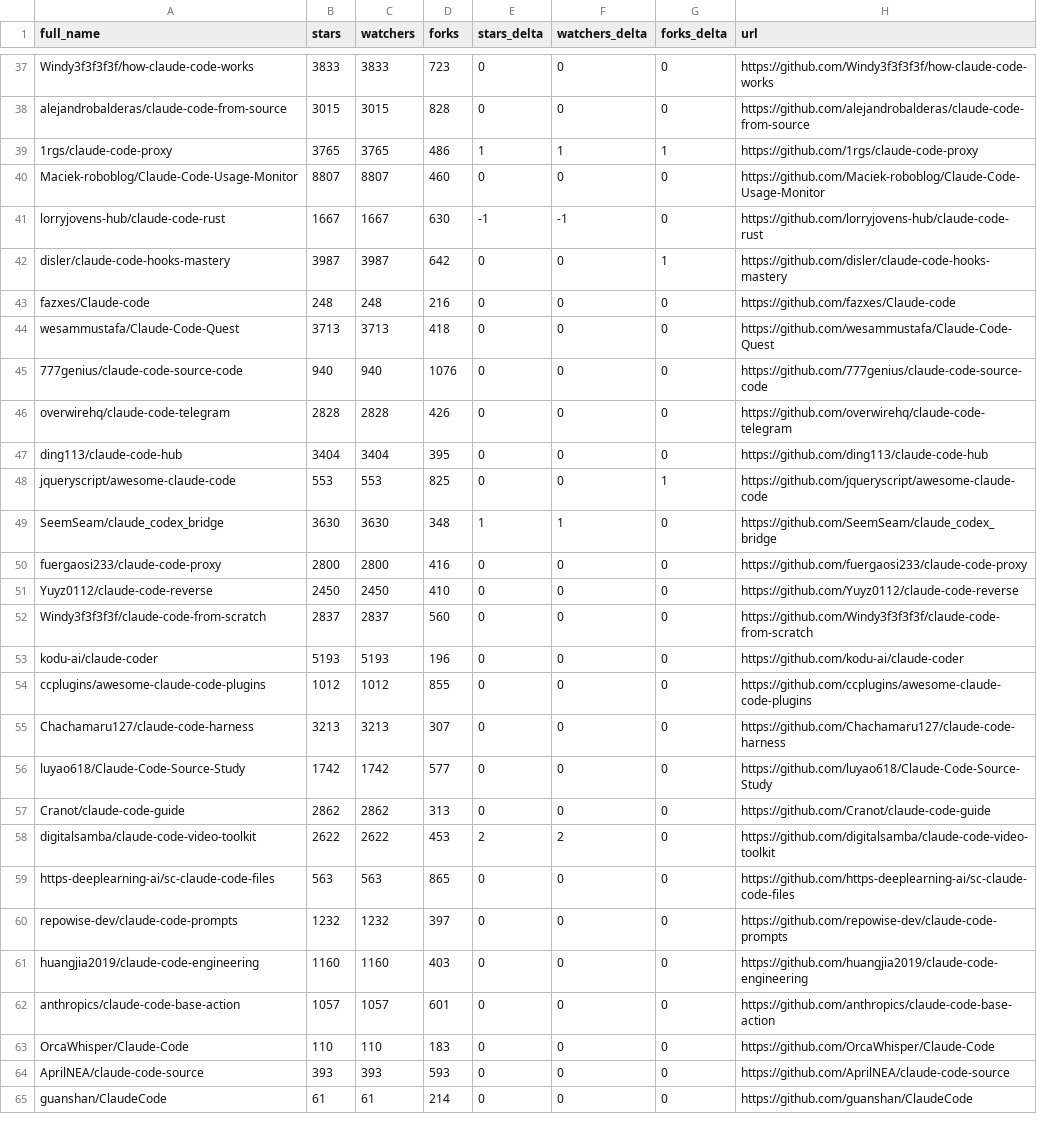
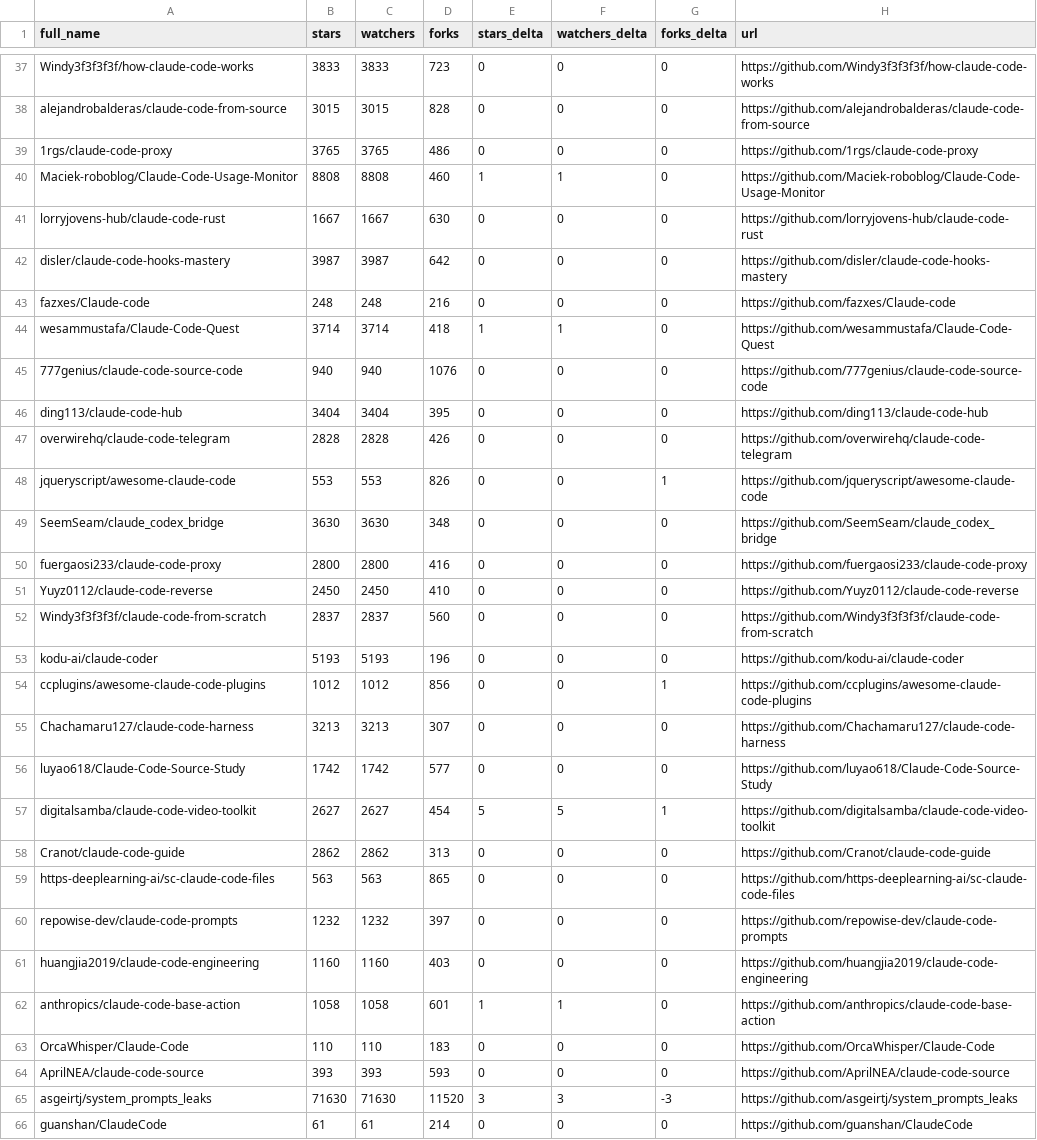
Before and after one commit to IgorOffline/hesreallyhim-awesome-claude-code, a CSV file: data/repo-ticker.csv, drawn as a sheet; only a part is shown, gaps mark what is left out; the diff covers the shown part only.

```diff
--- a/data/repo-ticker.csv
+++ b/data/repo-ticker.csv
@@ -38,13 +38,13 @@ Windy3f3f3f3f/how-claude-code-works,3833,3833,723,0,0,0,https://github.com/Windy
 alejandrobalderas/claude-code-from-source,3015,3015,828,0,0,0,https://github.com/alejandrobalderas/claude-code-from-source
-1rgs/claude-code-proxy,3765,3765,486,1,1,1,https://github.com/1rgs/claude-code-proxy
-Maciek-roboblog/Claude-Code-Usage-Monitor,8807,8807,460,0,0,0,https://github.com/Maciek-roboblog/Claude-Code-Usage-Monitor
-lorryjovens-hub/claude-code-rust,1667,1667,630,-1,-1,0,https://github.com/lorryjovens-hub/claude-code-rust
-disler/claude-code-hooks-mastery,3987,3987,642,0,0,1,https://github.com/disler/claude-code-hooks-mastery
+1rgs/claude-code-proxy,3765,3765,486,0,0,0,https://github.com/1rgs/claude-code-proxy
+Maciek-roboblog/Claude-Code-Usage-Monitor,8808,8808,460,1,1,0,https://github.com/Maciek-roboblog/Claude-Code-Usage-Monitor
+lorryjovens-hub/claude-code-rust,1667,1667,630,0,0,0,https://github.com/lorryjovens-hub/claude-code-rust
+disler/claude-code-hooks-mastery,3987,3987,642,0,0,0,https://github.com/disler/claude-code-hooks-mastery
 fazxes/Claude-code,248,248,216,0,0,0,https://github.com/fazxes/Claude-code
-wesammustafa/Claude-Code-Quest,3713,3713,418,0,0,0,https://github.com/wesammustafa/Claude-Code-Quest
+wesammustafa/Claude-Code-Quest,3714,3714,418,1,1,0,https://github.com/wesammustafa/Claude-Code-Quest
 777genius/claude-code-source-code,940,940,1076,0,0,0,https://github.com/777genius/claude-code-source-code
+ding113/claude-code-hub,3404,3404,395,0,0,0,https://github.com/ding113/claude-code-hub
 overwirehq/claude-code-telegram,2828,2828,426,0,0,0,https://github.com/overwirehq/claude-code-telegram
-ding113/claude-code-hub,3404,3404,395,0,0,0,https://github.com/ding113/claude-code-hub
-jqueryscript/awesome-claude-code,553,553,825,0,0,1,https://github.com/jqueryscript/awesome-claude-code
-SeemSeam/claude_codex_bridge,3630,3630,348,1,1,0,https://github.com/SeemSeam/claude_codex_bridge
+jqueryscript/awesome-claude-code,553,553,826,0,0,1,https://github.com/jqueryscript/awesome-claude-code
+SeemSeam/claude_codex_bridge,3630,3630,348,0,0,0,https://github.com/SeemSeam/claude_codex_bridge
 fuergaosi233/claude-code-proxy,2800,2800,416,0,0,0,https://github.com/fuergaosi233/claude-code-proxy
@@ -53,7 +53,7 @@ Windy3f3f3f3f/claude-code-from-scratch,2837,2837,560,0,0,0,https://github.com/Wi
 kodu-ai/claude-coder,5193,5193,196,0,0,0,https://github.com/kodu-ai/claude-coder
-ccplugins/awesome-claude-code-plugins,1012,1012,855,0,0,0,https://github.com/ccplugins/awesome-claude-code-plugins
+ccplugins/awesome-claude-code-plugins,1012,1012,856,0,0,1,https://github.com/ccplugins/awesome-claude-code-plugins
 Chachamaru127/claude-code-harness,3213,3213,307,0,0,0,https://github.com/Chachamaru127/claude-code-harness
 luyao618/Claude-Code-Source-Study,1742,1742,577,0,0,0,https://github.com/luyao618/Claude-Code-Source-Study
+digitalsamba/claude-code-video-toolkit,2627,2627,454,5,5,1,https://github.com/digitalsamba/claude-code-video-toolkit
 Cranot/claude-code-guide,2862,2862,313,0,0,0,https://github.com/Cranot/claude-code-guide
-digitalsamba/claude-code-video-toolkit,2622,2622,453,2,2,0,https://github.com/digitalsamba/claude-code-video-toolkit
 https-deeplearning-ai/sc-claude-code-files,563,563,865,0,0,0,https://github.com/https-deeplearning-ai/sc-claude-code-files
@@ -61,5 +61,6 @@ repowise-dev/claude-code-prompts,1232,1232,397,0,0,0,https://github.com/repowise
 huangjia2019/claude-code-engineering,1160,1160,403,0,0,0,https://github.com/huangjia2019/claude-code-engineering
-anthropics/claude-code-base-action,1057,1057,601,0,0,0,https://github.com/anthropics/claude-code-base-action
+anthropics/claude-code-base-action,1058,1058,601,1,1,0,https://github.com/anthropics/claude-code-base-action
 OrcaWhisper/Claude-Code,110,110,183,0,0,0,https://github.com/OrcaWhisper/Claude-Code
 AprilNEA/claude-code-source,393,393,593,0,0,0,https://github.com/AprilNEA/claude-code-source
+asgeirtj/system_prompts_leaks,71630,71630,11520,3,3,-3,https://github.com/asgeirtj/system_prompts_leaks
 guanshan/ClaudeCode,61,61,214,0,0,0,https://github.com/guanshan/ClaudeCode
```
Also changed, not shown: 1 removed row, 1 moved row and 107 edited cells elsewhere in this file, 2 other files.
